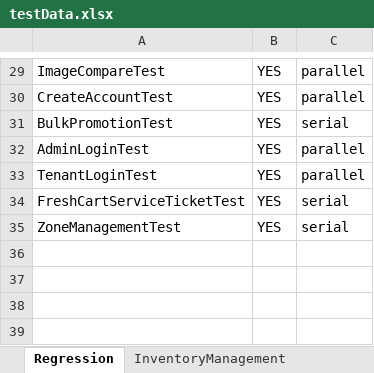
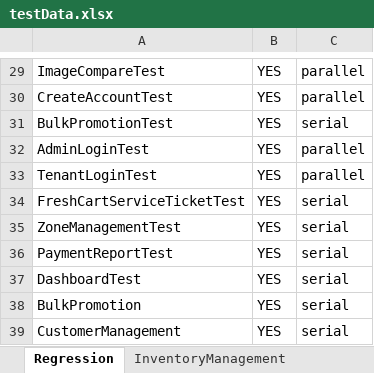
Before and after one commit to trigitaltech/nipige_qa_automation, an Excel workbook: src/resources/data/testData.xlsx, sheet Regression, drawn as a sheet; only a part is shown, gaps mark what is left out; values as stored, in another font and other column widths than the file's, no borders; the diff names each change by its address in the sheet, - before the commit and + after, or states it on an @@ line.

```diff
--- a/src/resources/data/testData.xlsx (sheet Regression)
+++ b/src/resources/data/testData.xlsx (sheet Regression)
+row 36: PaymentReportTest | YES | serial
+row 37: DashboardTest | YES | serial
+row 38: BulkPromotion | YES | serial
+row 39: CustomerManagement | YES | serial
```
